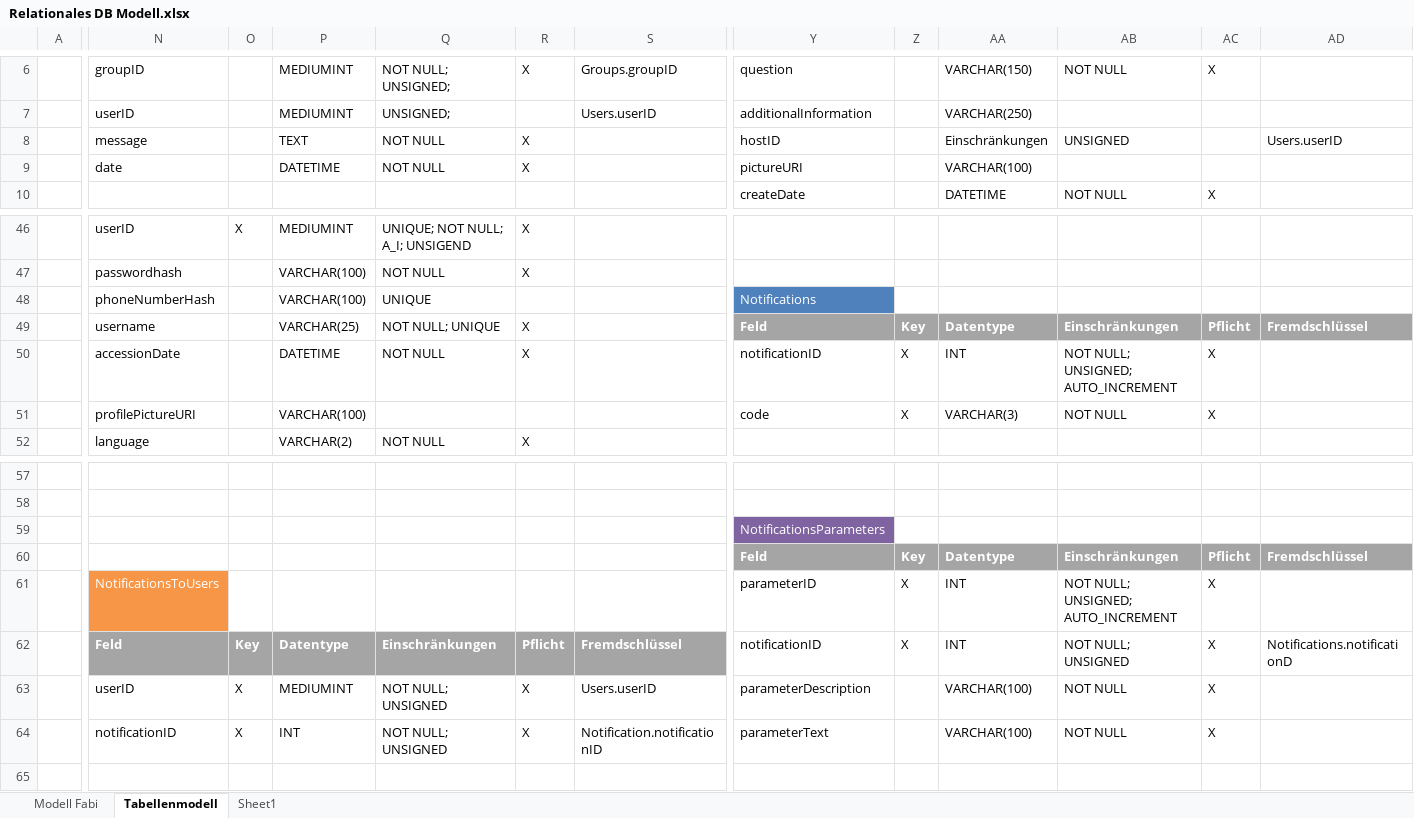
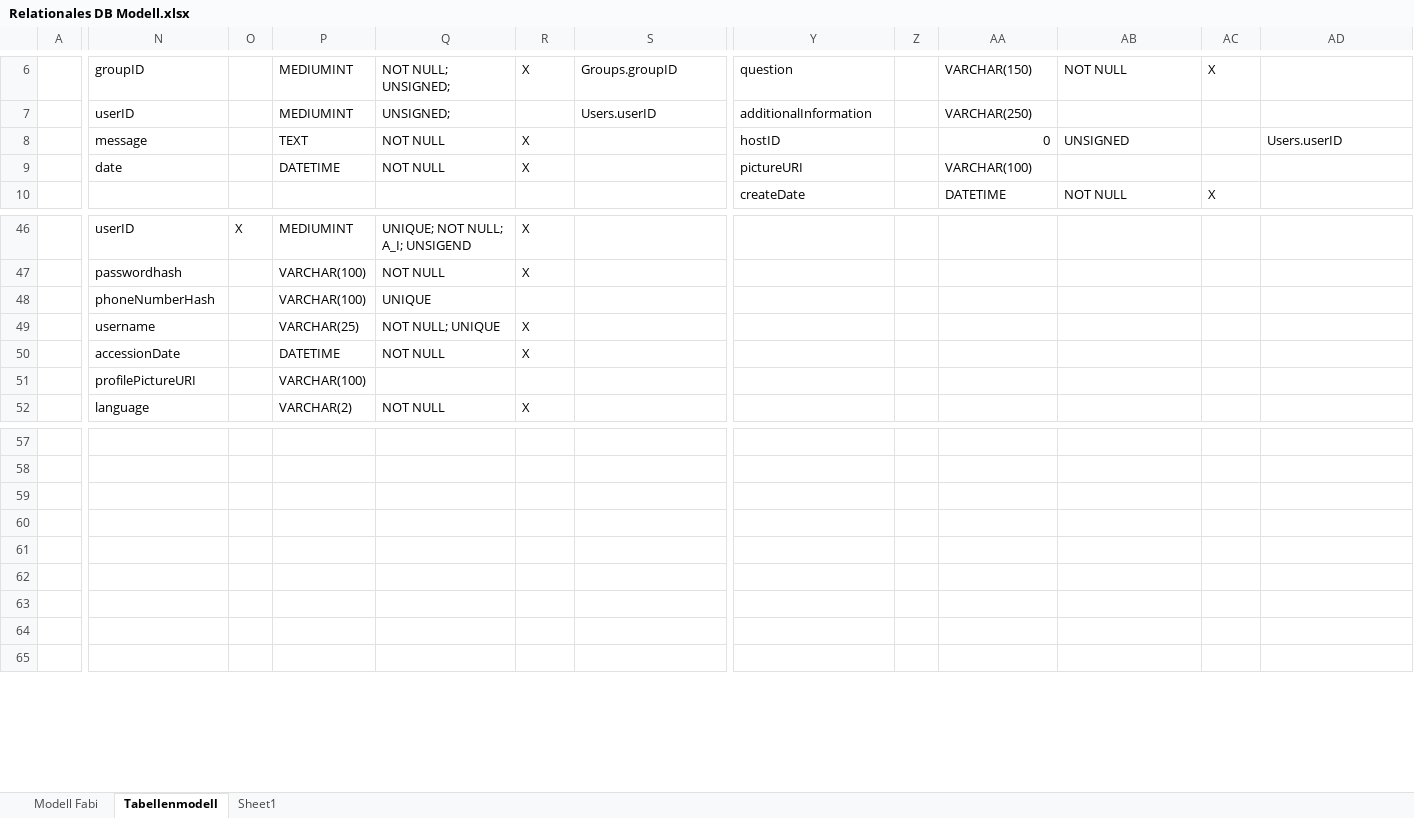
Before and after one commit to TheOssi/lulu, an Excel workbook: docs/Relationales DB Modell.xlsx, sheet Tabellenmodell, drawn as a sheet; only a part is shown, gaps mark what is left out; values as stored, in another font and other column widths than the file's, no borders; charts and pictures not drawn; removed rows and columns are numbered as before the commit, all else as after; rows hold the shown columns only; the diff names each change by its address in the sheet, - before the commit and + after, or states it on an @@ line.

Commit message:
Different Changes Update SQLFactory Add Entities Update Model Update QueryManager

```diff
--- a/docs/Relationales DB Modell.xlsx (sheet Tabellenmodell)
+++ b/docs/Relationales DB Modell.xlsx (sheet Tabellenmodell)
-AA8: Einschränkungen
+AA8: 0
-Y48: Notifications
+Y48: (empty)
-Y48 fill: #4F81BD
+Y48 fill: none
-row 49:  | username |  | VARCHAR(25) | NOT NULL; UNIQUE | X |  | Feld | Key | Datentype | Einschränkungen | Pflicht | Fremdschlüssel
-row 50:  | accessionDate |  | DATETIME | NOT NULL | X |  | notificationID | X | INT | NOT NULL; UNSIGNED; AUTO_INCREMENT | X
-row 51:  | profilePictureURI |  | VARCHAR(100) |  |  |  | code | X | VARCHAR(3) | NOT NULL | X
+row 49:  | username |  | VARCHAR(25) | NOT NULL; UNIQUE | X
+row 50:  | accessionDate |  | DATETIME | NOT NULL | X
+row 51:  | profilePictureURI |  | VARCHAR(100)
-Y59: NotificationsParameters
+Y59: (empty)
-Y59 fill: #8064A2
+Y59 fill: none
-Y60: Feld
+Y60: (empty)
-Y60:AD60 fill: #A5A5A5
+Y60:AD60 fill: none
-Z60: Key
+Z60: (empty)
-AA60: Datentype
+AA60: (empty)
-AB60: Einschränkungen
+AB60: (empty)
-AC60: Pflicht
+AC60: (empty)
-AD60: Fremdschlüssel
+AD60: (empty)
-row 61:  | NotificationsToUsers |  |  |  |  |  | parameterID | X | INT | NOT NULL; UNSIGNED; AUTO_INCREMENT | X
+row 61: (empty)
-N61 fill: #F79646
+N61 fill: none
-row 62:  | Feld | Key | Datentype | Einschränkungen | Pflicht | Fremdschlüssel | notificationID | X | INT | NOT NULL; UNSIGNED | X | Notifications.notificationD
+row 62: (empty)
-N62:S62 fill: #A5A5A5
+N62:S62 fill: none
-row 63:  | userID | X | MEDIUMINT | NOT NULL; UNSIGNED | X | Users.userID | parameterDescription |  | VARCHAR(100) | NOT NULL | X
+row 63: (empty)
-row 64:  | notificationID | X | INT | NOT NULL; UNSIGNED | X | Notification.notificationID | parameterText |  | VARCHAR(100) | NOT NULL | X
+row 64: (empty)
```
Also changed, not shown: charts or pictures, 6 other files.
